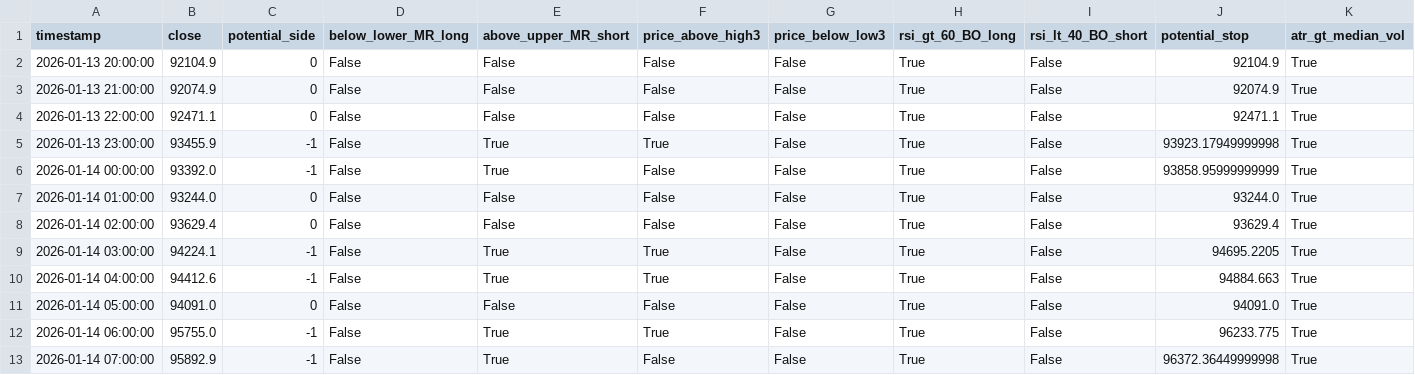
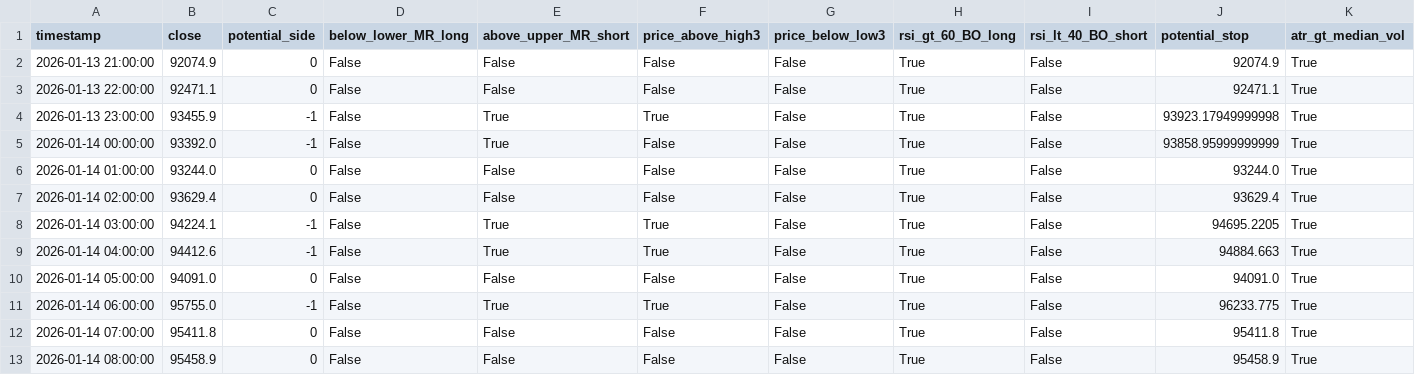
Before and after one commit to ha0zh/btc-db-v3-cron, a CSV file: backtest_results/conditions.csv, drawn as a sheet.

```diff
--- a/backtest_results/conditions.csv
+++ b/backtest_results/conditions.csv
@@ -1,3 +1,2 @@
 timestamp,close,potential_side,below_lower_MR_long,above_upper_MR_short,price_above_high3,price_below_low3,rsi_gt_60_BO_long,rsi_lt_40_BO_short,potential_stop,atr_gt_median_vol
-2026-01-13 20:00:00,92104.9,0,False,False,False,False,True,False,92104.9,True
 2026-01-13 21:00:00,92074.9,0,False,False,False,False,True,False,92074.9,True
@@ -12,2 +11,3 @@ timestamp,close,potential_side,below_lower_MR_long,above_upper_MR_short,price_ab
 2026-01-14 06:00:00,95755.0,-1,False,True,True,False,True,False,96233.775,True
-2026-01-14 07:00:00,95892.9,-1,False,True,False,False,True,False,96372.36449999998,True
+2026-01-14 07:00:00,95411.8,0,False,False,False,False,True,False,95411.8,True
+2026-01-14 08:00:00,95458.9,0,False,False,False,False,True,False,95458.9,True
```
Also changed, not shown: backtest_results/indicators.csv, 3 other files.
